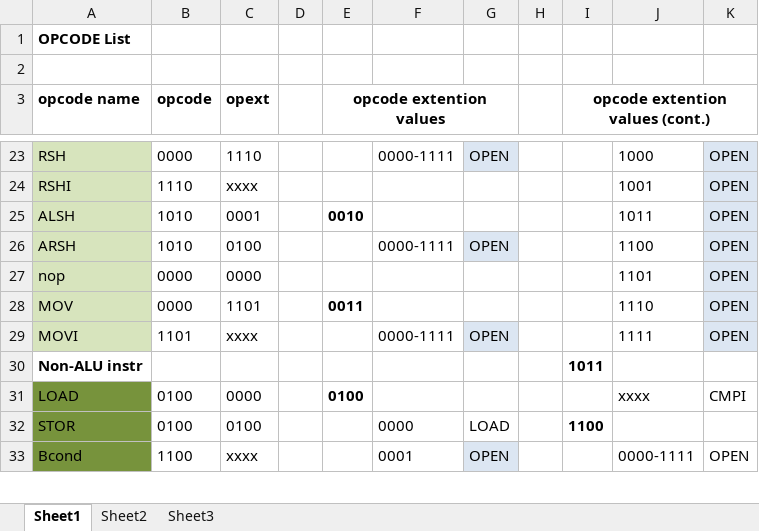
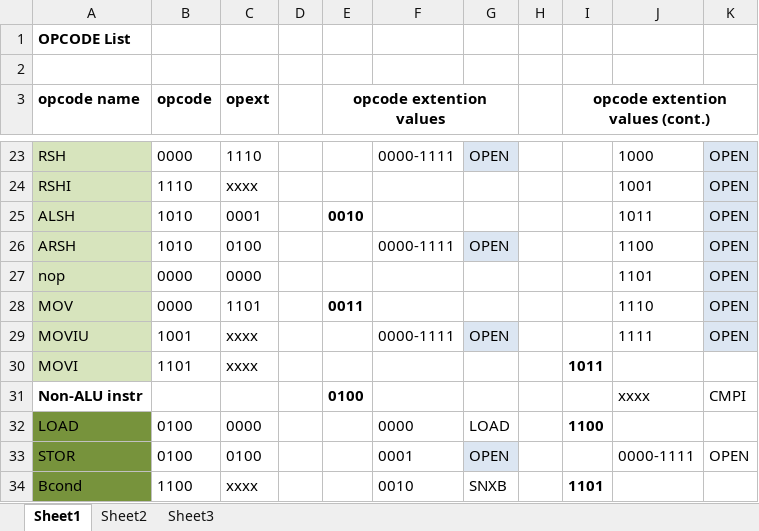
Before and after one commit to nachtluce/3710-Project, an Excel workbook: documentation/OP_CODE.xlsx, sheet Sheet1, drawn as a sheet; only a part is shown, gaps mark what is left out; values as stored, in another font and other column widths than the file's, no borders; addresses are those after the commit; the diff covers the shown part only; the diff names each change by its address in the sheet, - before the commit and + after, or states it on an @@ line.

```diff
--- a/documentation/OP_CODE.xlsx (sheet Sheet1)
+++ b/documentation/OP_CODE.xlsx (sheet Sheet1)
+row 29: MOVIU | 1001 | xxxx |  |  | 0000-1111 | OPEN |  |  | 1111 | OPEN
-F30: 0000-1111
+F30: (empty)
-G30: OPEN
+G30: (empty)
-G30 fill: #DCE6F2
+G30 fill: none
-I30 (opcode extention values (cont.)): (empty)
+I30 (opcode extention values (cont.)): 1011
-J30: 1111
+J30: (empty)
-K30: OPEN
+K30: (empty)
-K30 fill: #DCE6F2
+K30 fill: none
-E31 (opcode extention values): (empty)
+E31 (opcode extention values): 0100
-I31 (opcode extention values (cont.)): 1011
+I31 (opcode extention values (cont.)): (empty)
-J31: (empty)
+J31: xxxx
-K31: (empty)
+K31: CMPI
-E32 (opcode extention values): 0100
+E32 (opcode extention values): (empty)
-F32: (empty)
+F32: 0000
-G32: (empty)
+G32: LOAD
-I32 (opcode extention values (cont.)): (empty)
+I32 (opcode extention values (cont.)): 1100
-J32: xxxx
+J32: (empty)
-K32: CMPI
+K32: (empty)
-F33: 0000
+F33: 0001
-G33: LOAD
+G33: OPEN
-G33 fill: none
+G33 fill: #DCE6F2
-I33 (opcode extention values (cont.)): 1100
+I33 (opcode extention values (cont.)): (empty)
-J33: (empty)
+J33: 0000-1111
-K33: (empty)
+K33: OPEN
-F34: 0001
+F34: 0010
-G34: OPEN
+G34: SNXB
-G34 fill: #DCE6F2
+G34 fill: none
-I34 (opcode extention values (cont.)): (empty)
+I34 (opcode extention values (cont.)): 1101
-J34: 0000-1111
+J34: (empty)
-K34: OPEN
+K34: (empty)
```
Also changed, not shown: 1 added row, 1 removed row, 29 edited cells and cell formats elsewhere in this sheet.
